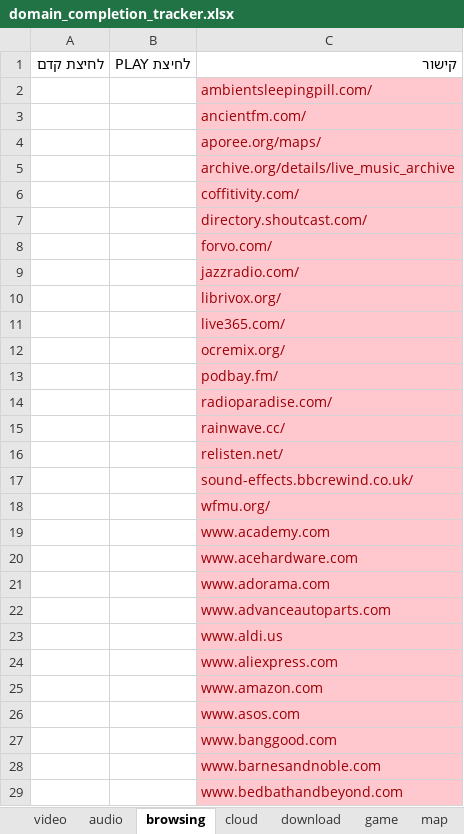
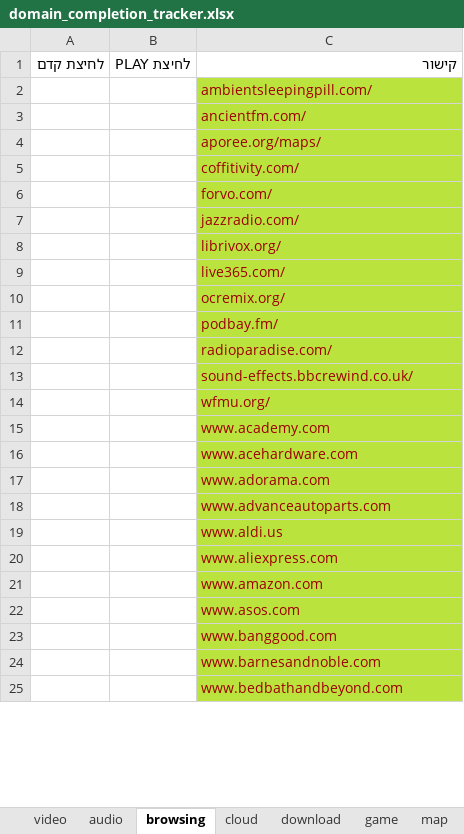
Before and after one commit to ArielCyber/PQBench, an Excel workbook: tools/1000_websites_sorter/domain_completion_tracker.xlsx, sheet browsing, drawn as a sheet; only a part is shown; values as stored, in another font and other column widths than the file's, no borders; removed rows and columns are numbered as before the commit, all else as after; the diff covers the shown part only; the diff names each change by its address in the sheet, - before the commit and + after, or states it on an @@ line.

```diff
--- a/tools/1000_websites_sorter/domain_completion_tracker.xlsx (sheet browsing)
+++ b/tools/1000_websites_sorter/domain_completion_tracker.xlsx (sheet browsing)
-C2:C4 fill: #FFC7CE
+C2:C4 fill: #BBE33D
-row 5:  |  | archive.org/details/live_music_archive
-C5 fill: #FFC7CE
+C5 fill: #BBE33D
-row 7:  |  | directory.shoutcast.com/
-C6:C12 fill: #FFC7CE
+C6:C12 fill: #BBE33D
-row 15:  |  | rainwave.cc/
-row 16:  |  | relisten.net/
-C13:C25 fill: #FFC7CE
+C13:C25 fill: #BBE33D
```
Also changed, not shown: 98 removed rows and cell formats elsewhere in this sheet, sheet download, sheet cloud, sheet game, 5 other files.
